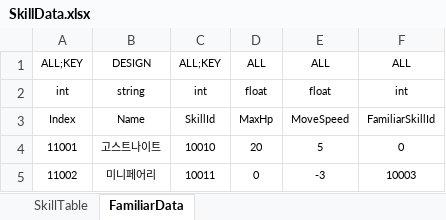
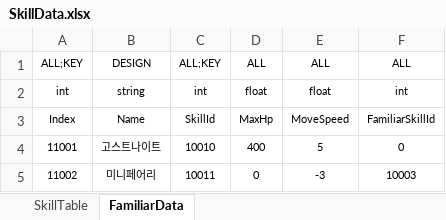
Before and after one commit to Reodit/Project_Advence, an Excel workbook: Assets/ExcelDatas/SkillData.xlsx, sheet FamiliarData, drawn as a sheet; values as stored, in another font and other column widths than the file's, no borders; table styles not drawn; the diff names each change by its address in the sheet, - before the commit and + after, or states it on an @@ line.

Commit message:
[김영해]스킬 데이터 수정
[FamiliarData]
고스트나이트 기본 체력 20 -> 400 으로 변경

[스킬이름]
파이어볼 -> 파이어볼트 로 이름 변경.

[스킬설명]
스킬의 특징이 더 잘 드러나게끔 설명 일괄 변경(e.g. 느리고 짧지만 강한, 빠르지만 약한, 범위공격/관통 여부).

[스킬 상세값]
스킬 데이터 변경 의도:
각 스킬별 특징(e.g. 짧거나 느린 대신 강함, 빠르거나 긴 대신 약함)이 더 뚜렷하게 드러나게끔 피해량/공격속도/사거리/투사체속도 변경.

```diff
--- a/Assets/ExcelDatas/SkillData.xlsx (sheet FamiliarData)
+++ b/Assets/ExcelDatas/SkillData.xlsx (sheet FamiliarData)
-D4: 20
+D4: 400
```
Also changed, not shown: sheet SkillTable, 3 other files.
